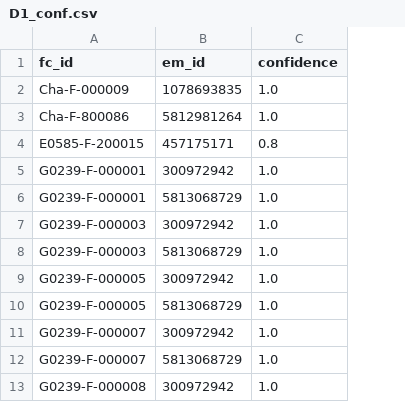
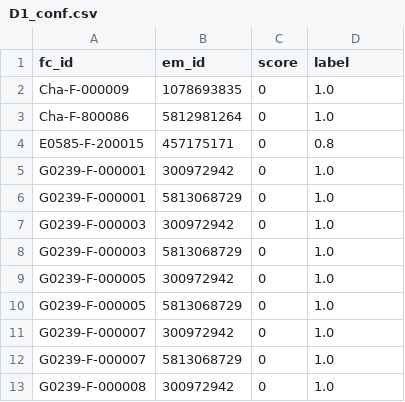
Before and after one commit to CFP106022206/nrn_mapping_CNN, a CSV file: labeled_info/D1_conf.csv, drawn as a sheet; only a part is shown; addresses are those after the commit; the diff names each change by its address in the sheet, - before the commit and + after, or states it on an @@ line.

```diff
--- a/labeled_info/D1_conf.csv
+++ b/labeled_info/D1_conf.csv
+column C (score), rows 2-13: all 0
-D1: confidence
+D1: label
```
Also changed, not shown: labeled_info/D2_conf.csv, labeled_info/D4_conf.csv, 31 other files.
